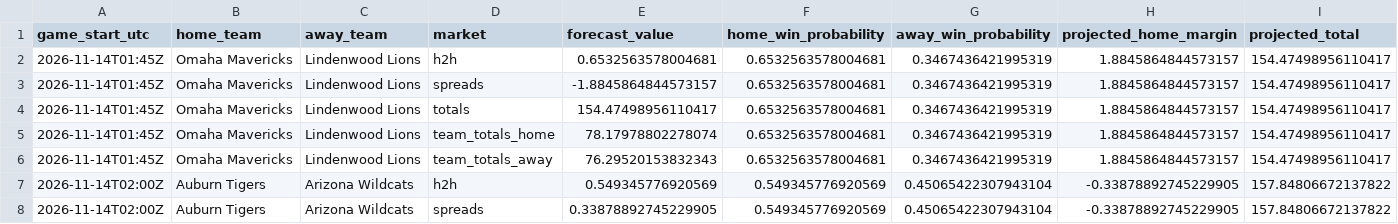
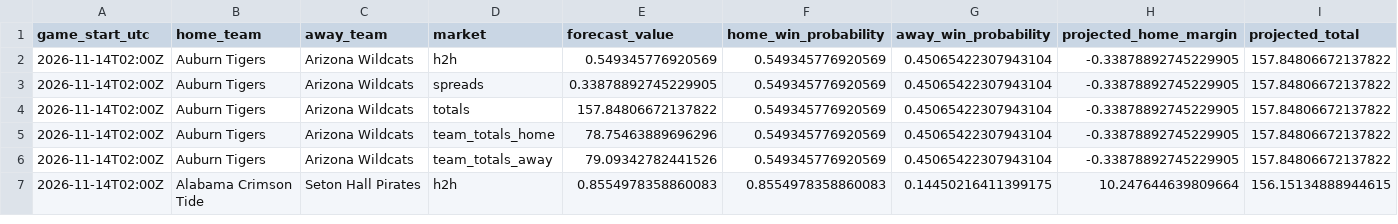
Before and after one commit to gkwalters25-prog/walts-wagers-public, a CSV file: data/forecasts.csv, drawn as a sheet; only a part is shown; the shorter side is filled out with more unchanged rows; the diff names each change by its address in the sheet, - before the commit and + after, or states it on an @@ line.

Commit message:
Refresh safe NCAAB forecasts and live odds

```diff
--- a/data/forecasts.csv
+++ b/data/forecasts.csv
-row 2: 2026-11-14T01:45Z | Omaha Mavericks | Lindenwood Lions | h2h | 0.6532563578004681 | 0.6532563578004681 | 0.3467436421995319 | 1.8845864844573157 | 154.47498956110417
-row 3: 2026-11-14T01:45Z | Omaha Mavericks | Lindenwood Lions | spreads | -1.8845864844573157 | 0.6532563578004681 | 0.3467436421995319 | 1.8845864844573157 | 154.47498956110417
-row 4: 2026-11-14T01:45Z | Omaha Mavericks | Lindenwood Lions | totals | 154.47498956110417 | 0.6532563578004681 | 0.3467436421995319 | 1.8845864844573157 | 154.47498956110417
-row 5: 2026-11-14T01:45Z | Omaha Mavericks | Lindenwood Lions | team_totals_home | 78.17978802278074 | 0.6532563578004681 | 0.3467436421995319 | 1.8845864844573157 | 154.47498956110417
-row 6: 2026-11-14T01:45Z | Omaha Mavericks | Lindenwood Lions | team_totals_away | 76.29520153832343 | 0.6532563578004681 | 0.3467436421995319 | 1.8845864844573157 | 154.47498956110417
```
Also changed, not shown: 5 other files.
